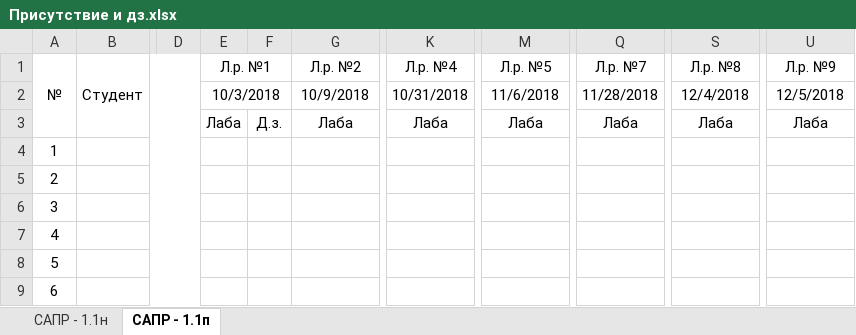
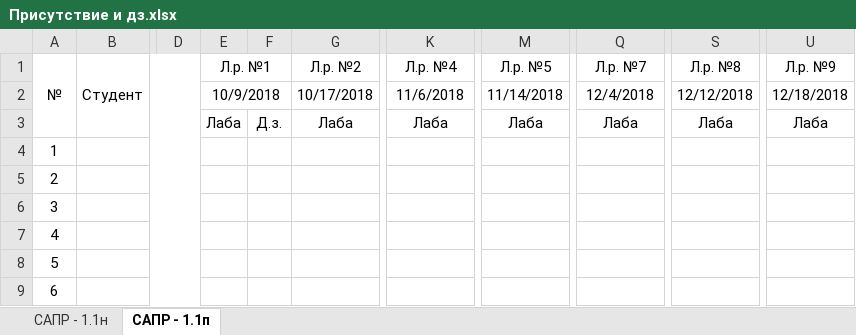
Before and after one commit to SashkaCosmonaut/design-of-aipacs-course, an Excel workbook: Присутствие и дз.xlsx, sheet САПР - 1.1п, drawn as a sheet; only a part is shown, gaps mark what is left out; values as stored, in another font and other column widths than the file's, no borders; conditional formats not drawn; the diff names each change by its address in the sheet, - before the commit and + after, or states it on an @@ line.

Commit message:
Исправлена ошибка в датах лабораторных.

```diff
--- a/Присутствие и дз.xlsx (sheet САПР - 1.1п)
+++ b/Присутствие и дз.xlsx (sheet САПР - 1.1п)
-E2 (Л.р. №1): 10/3/2018
+E2 (Л.р. №1): 10/9/2018
-G2 (Л.р. №2): 10/9/2018
+G2 (Л.р. №2): 10/17/2018
-K2 (Л.р. №4): 10/31/2018
+K2 (Л.р. №4): 11/6/2018
-M2 (Л.р. №5): 11/6/2018
+M2 (Л.р. №5): 11/14/2018
-Q2 (Л.р. №7): 11/28/2018
+Q2 (Л.р. №7): 12/4/2018
-S2 (Л.р. №8): 12/4/2018
+S2 (Л.р. №8): 12/12/2018
-U2 (Л.р. №9): 12/5/2018
+U2 (Л.р. №9): 12/18/2018
```
Also changed, not shown: sheet САПР - 1.1н.
